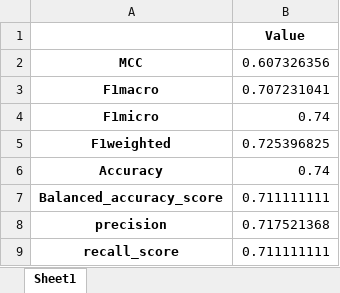
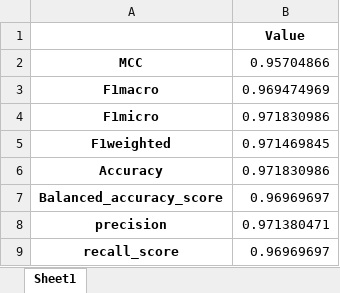
Before and after one commit to Reuben-Stephen-John/GCN-Analysis-Diagnosis-for-Schizophrenia-, an Excel workbook: metrics/SageNet/model_metric_results_sagenet_sentences.xlsx, sheet Sheet1, drawn as a sheet; values as stored, in another font and other column widths than the file's, no borders; the diff names each change by its address in the sheet, - before the commit and + after, or states it on an @@ line.

```diff
--- a/metrics/SageNet/model_metric_results_sagenet_sentences.xlsx (sheet Sheet1)
+++ b/metrics/SageNet/model_metric_results_sagenet_sentences.xlsx (sheet Sheet1)
-B2: 0.607326356
+B2: 0.95704866
-B3: 0.707231041
+B3: 0.969474969
-B4: 0.74
+B4: 0.971830986
-B5: 0.725396825
+B5: 0.971469845
-B6: 0.74
+B6: 0.971830986
-B7: 0.711111111
+B7: 0.96969697
-B8: 0.717521368
+B8: 0.971380471
-B9: 0.711111111
+B9: 0.96969697
```
Also changed, not shown: metrics/GCN/model_classif_report_GCN_sentences.xlsx, metrics/GCN/model_confusion_matrix_GCN_sentences.xlsx, 30 other files.
